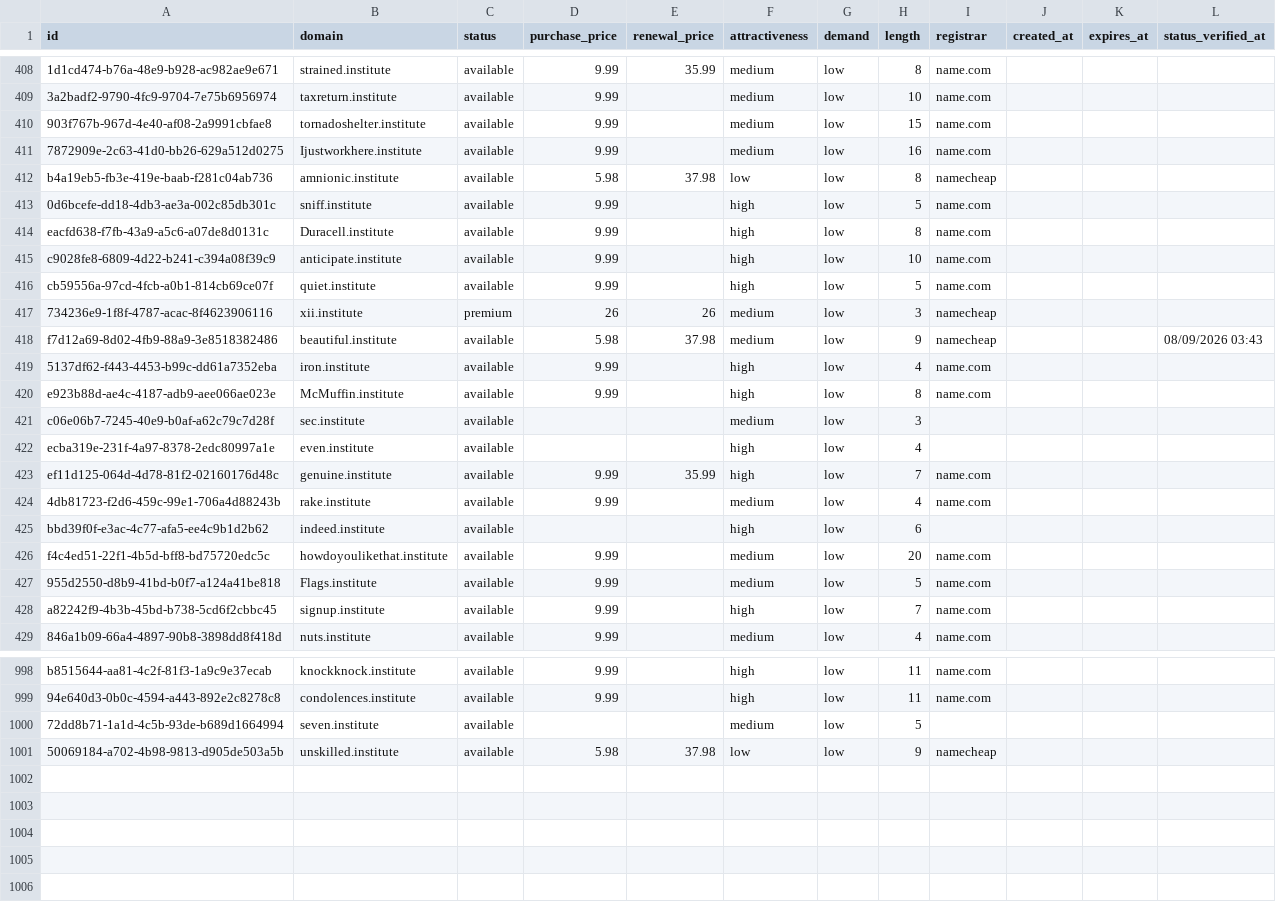
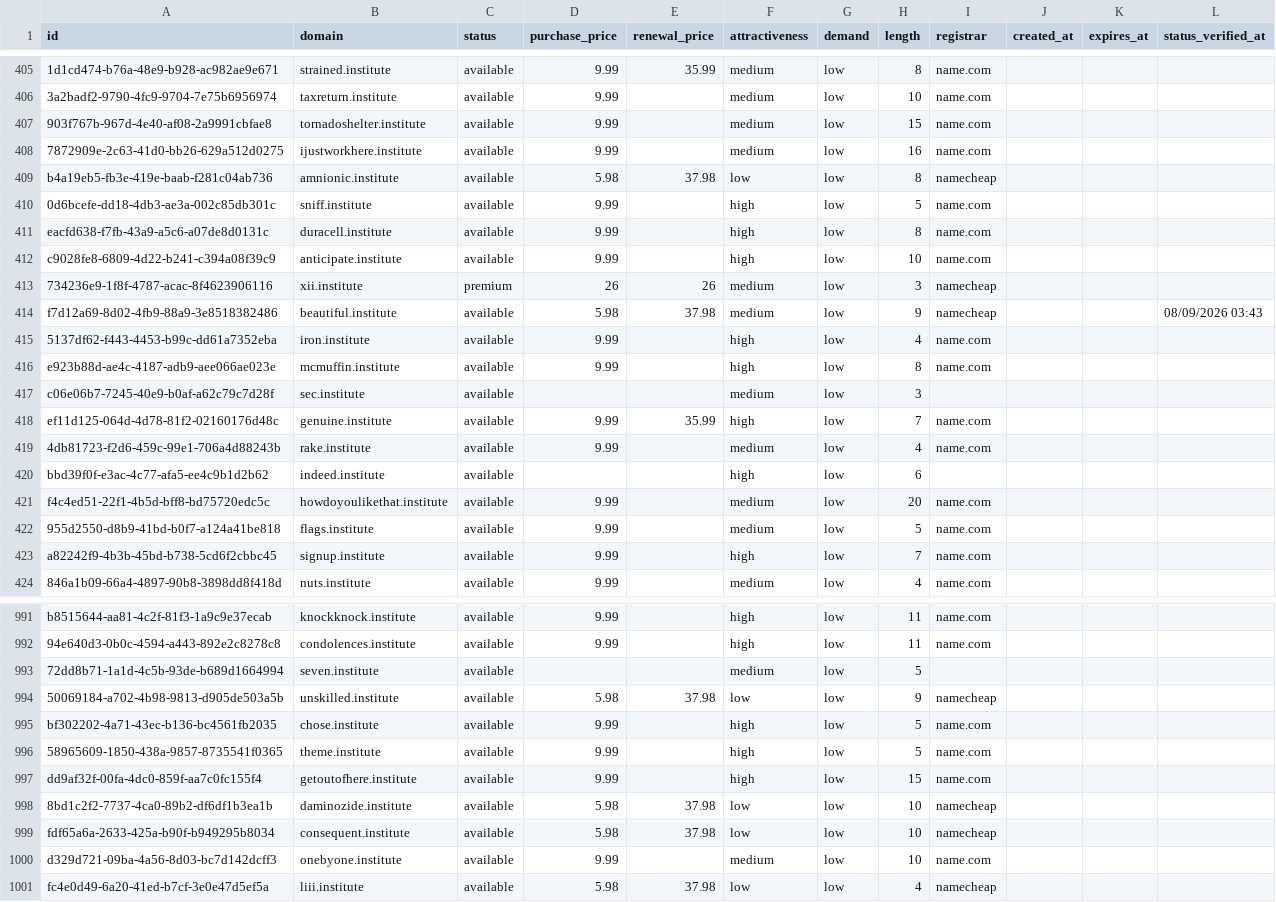
Before and after one commit to UniqueDomains/institute-oneword-domains, a CSV file: institute.csv, drawn as a sheet; only a part is shown, gaps mark what is left out; removed rows and columns are numbered as before the commit, all else as after; the diff covers the shown part only; the diff names each change by its address in the sheet, - before the commit and + after, or states it on an @@ line.

Commit message:
Domains update

```diff
--- a/institute.csv
+++ b/institute.csv
-B408 (domain): Ijustworkhere.institute
+B408 (domain): ijustworkhere.institute
-B411 (domain): Duracell.institute
+B411 (domain): duracell.institute
-row 416: cb59556a-97cd-4fcb-a0b1-814cb69ce07f | quiet.institute | available | 9.99 |  | high | low | 5 | name.com
-B416 (domain): McMuffin.institute
+B416 (domain): mcmuffin.institute
-row 422: ecba319e-231f-4a97-8378-2edc80997a1e | even.institute | available |  |  | high | low | 4
-B422 (domain): Flags.institute
+B422 (domain): flags.institute
+row 995: bf302202-4a71-43ec-b136-bc4561fb2035 | chose.institute | available | 9.99 |  | high | low | 5 | name.com
+row 996: 58965609-1850-438a-9857-8735541f0365 | theme.institute | available | 9.99 |  | high | low | 5 | name.com
+row 997: dd9af32f-00fa-4dc0-859f-aa7c0fc155f4 | getoutofhere.institute | available | 9.99 |  | high | low | 15 | name.com
+row 998: 8bd1c2f2-7737-4ca0-89b2-df6df1b3ea1b | daminozide.institute | available | 5.98 | 37.98 | low | low | 10 | namecheap
+row 999: fdf65a6a-2633-425a-b90f-b949295b8034 | consequent.institute | available | 5.98 | 37.98 | low | low | 10 | namecheap
+row 1000: d329d721-09ba-4a56-8d03-bc7d142dcff3 | onebyone.institute | available | 9.99 |  | medium | low | 10 | name.com
+row 1001: fc4e0d49-6a20-41ed-b7cf-3e0e47d5ef5a | liii.institute | available | 5.98 | 37.98 | low | low | 4 | namecheap
```
Also changed, not shown: 5 removed rows and 80 edited cells elsewhere in this file, 4 other files.
